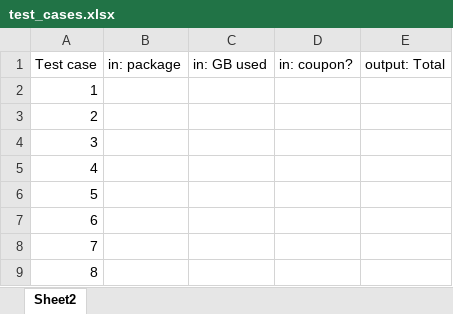
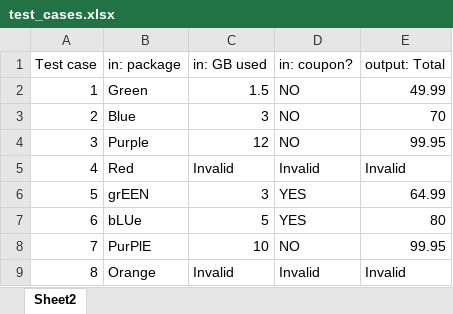
Before and after one commit to yzjedu/cs151-lab4-jordi-and-megan, an Excel workbook: test_cases.xlsx, sheet Sheet2, drawn as a sheet; values as stored, in another font and other column widths than the file's, no borders; the diff names each change by its address in the sheet, - before the commit and + after, or states it on an @@ line.

```diff
--- a/test_cases.xlsx (sheet Sheet2)
+++ b/test_cases.xlsx (sheet Sheet2)
-B2 (in: package): (empty)
+B2 (in: package): Green
-C2 (in: GB used): (empty)
+C2 (in: GB used): 1.5
-D2:D4 (in: coupon?): (empty)
+D2:D4 (in: coupon?): NO
-E2 (output: Total): (empty)
+E2 (output: Total): 49.99
-B3 (in: package): (empty)
+B3 (in: package): Blue
-C3 (in: GB used): (empty)
+C3 (in: GB used): 3
-E3 (output: Total): (empty)
+E3 (output: Total): 70
-B4 (in: package): (empty)
+B4 (in: package): Purple
-C4 (in: GB used): (empty)
+C4 (in: GB used): 12
-E4 (output: Total): (empty)
+E4 (output: Total): 99.95
-B5 (in: package): (empty)
+B5 (in: package): Red
-C5 (in: GB used): (empty)
+C5 (in: GB used): Invalid
-D5 (in: coupon?): (empty)
+D5 (in: coupon?): Invalid
-E5 (output: Total): (empty)
+E5 (output: Total): Invalid
-B6 (in: package): (empty)
+B6 (in: package): grEEN
-C6 (in: GB used): (empty)
+C6 (in: GB used): 3
-D6:D7 (in: coupon?): (empty)
+D6:D7 (in: coupon?): YES
-E6 (output: Total): (empty)
+E6 (output: Total): 64.99
-B7 (in: package): (empty)
+B7 (in: package): bLUe
-C7 (in: GB used): (empty)
+C7 (in: GB used): 5
-E7 (output: Total): (empty)
+E7 (output: Total): 80
-B8 (in: package): (empty)
+B8 (in: package): PurPlE
-C8 (in: GB used): (empty)
+C8 (in: GB used): 10
-D8 (in: coupon?): (empty)
+D8 (in: coupon?): NO
-E8 (output: Total): (empty)
+E8 (output: Total): 99.95
-B9 (in: package): (empty)
+B9 (in: package): Orange
-C9 (in: GB used): (empty)
+C9 (in: GB used): Invalid
-D9 (in: coupon?): (empty)
+D9 (in: coupon?): Invalid
-E9 (output: Total): (empty)
+E9 (output: Total): Invalid
```
Also changed, not shown: 1 other file.
